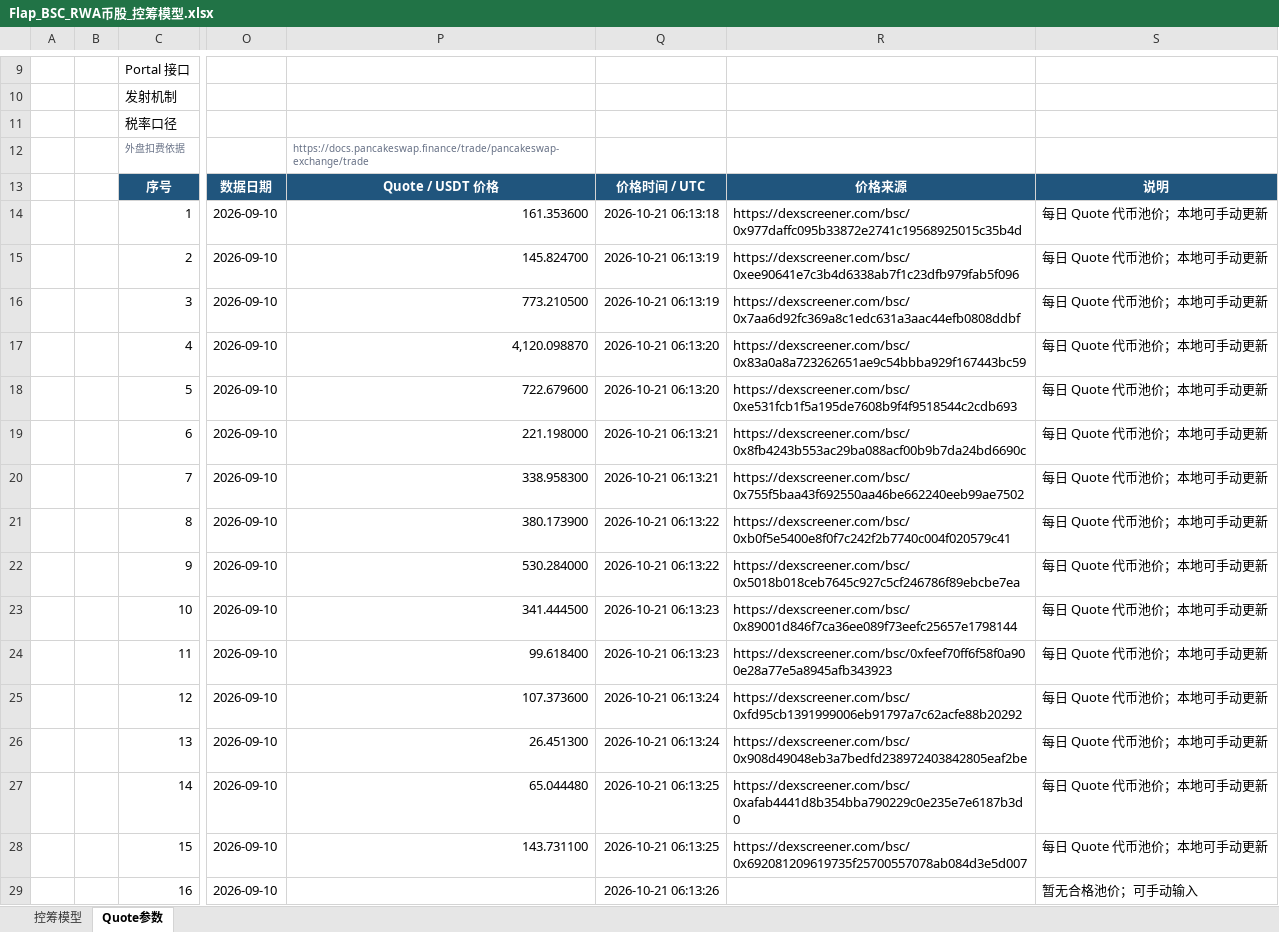
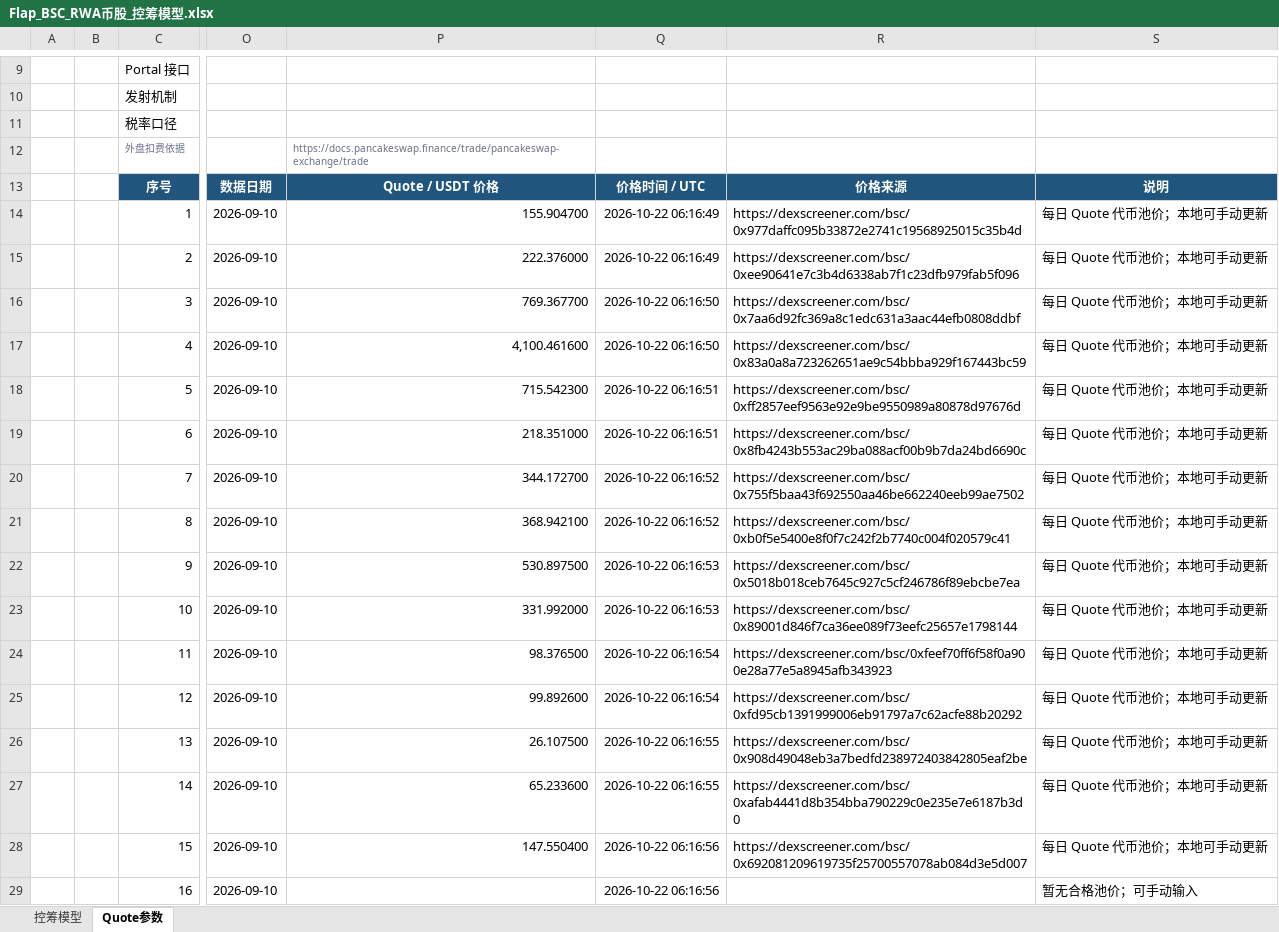
Before and after one commit to bella07021/stock-quote-route-liquidity, an Excel workbook: excel/latest/Flap_BSC_RWA币股_控筹模型.xlsx, sheet Quote参数, drawn as a sheet; only a part is shown, gaps mark what is left out; values as stored, in another font and other column widths than the file's, no borders; the diff covers the shown part only; the diff names each change by its address in the sheet, - before the commit and + after, or states it on an @@ line.

```diff
--- a/excel/latest/Flap_BSC_RWA币股_控筹模型.xlsx (sheet Quote参数)
+++ b/excel/latest/Flap_BSC_RWA币股_控筹模型.xlsx (sheet Quote参数)
-P14: 161.353600
+P14: 155.904700
-Q14: 2026-10-21 06:13:18
+Q14: 2026-10-22 06:16:49
-P15: 145.824700
+P15: 222.376000
-Q15: 2026-10-21 06:13:19
+Q15: 2026-10-22 06:16:49
-P16: 773.210500
+P16: 769.367700
-Q16: 2026-10-21 06:13:19
+Q16: 2026-10-22 06:16:50
-P17: 4,120.098870
+P17: 4,100.461600
-Q17: 2026-10-21 06:13:20
+Q17: 2026-10-22 06:16:50
-P18: 722.679600
+P18: 715.542300
-Q18: 2026-10-21 06:13:20
+Q18: 2026-10-22 06:16:51
-R18: https://dexscreener.com/bsc/0xe531fcb1f5a195de7608b9f4f9518544c2cdb693
+R18: https://dexscreener.com/bsc/0xff2857eef9563e92e9be9550989a80878d97676d
-P19: 221.198000
+P19: 218.351000
-Q19: 2026-10-21 06:13:21
+Q19: 2026-10-22 06:16:51
-P20: 338.958300
+P20: 344.172700
-Q20: 2026-10-21 06:13:21
+Q20: 2026-10-22 06:16:52
-P21: 380.173900
+P21: 368.942100
-Q21: 2026-10-21 06:13:22
+Q21: 2026-10-22 06:16:52
-P22: 530.284000
+P22: 530.897500
-Q22: 2026-10-21 06:13:22
+Q22: 2026-10-22 06:16:53
-P23: 341.444500
+P23: 331.992000
-Q23: 2026-10-21 06:13:23
+Q23: 2026-10-22 06:16:53
-P24: 99.618400
+P24: 98.376500
-Q24: 2026-10-21 06:13:23
+Q24: 2026-10-22 06:16:54
-P25: 107.373600
+P25: 99.892600
-Q25: 2026-10-21 06:13:24
+Q25: 2026-10-22 06:16:54
-P26: 26.451300
+P26: 26.107500
-Q26: 2026-10-21 06:13:24
+Q26: 2026-10-22 06:16:55
-P27: 65.044480
+P27: 65.233600
-Q27: 2026-10-21 06:13:25
+Q27: 2026-10-22 06:16:55
-P28: 143.731100
+P28: 147.550400
-Q28: 2026-10-21 06:13:25
+Q28: 2026-10-22 06:16:56
-Q29: 2026-10-21 06:13:26
+Q29: 2026-10-22 06:16:56
```
Also changed, not shown: 14 edited cells elsewhere in this sheet, excel/latest/Flap_MYX_控筹模型.xlsx, excel/latest/FourMeme_4Stock_BNC4_控筹模型.xlsx, 4 other files.
